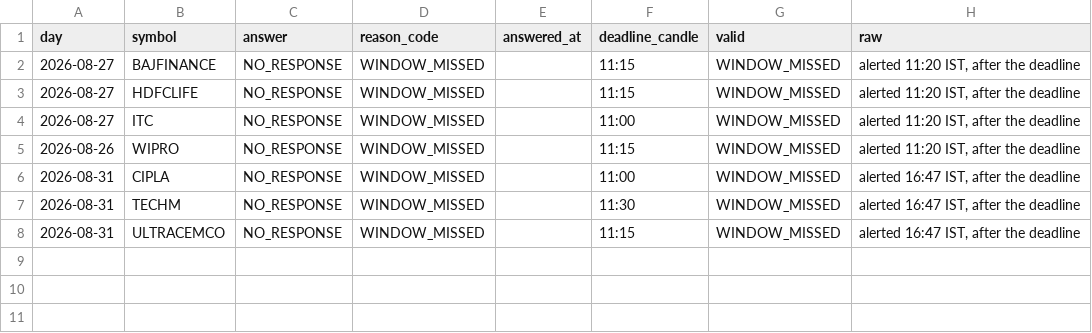
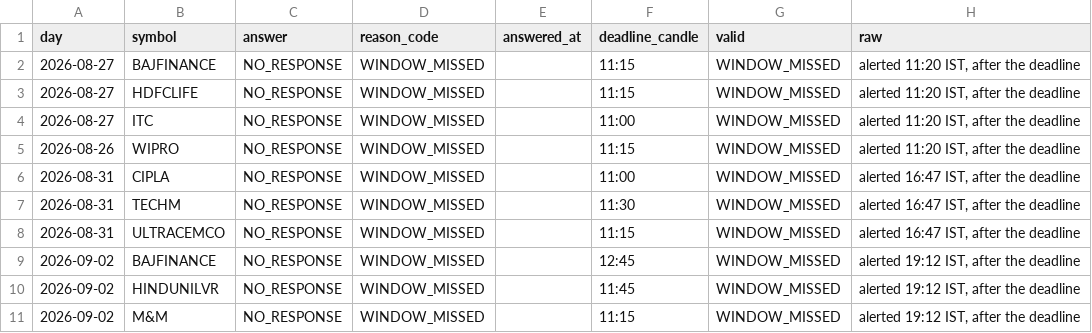
Before and after one commit to keval-mandalik-v2/trading-agent-V2, a CSV file: data/picks.csv, drawn as a sheet; the diff names each change by its address in the sheet, - before the commit and + after, or states it on an @@ line.

```diff
--- a/data/picks.csv
+++ b/data/picks.csv
+row 9: 2026-09-02 | BAJFINANCE | NO_RESPONSE | WINDOW_MISSED |  | 12:45 | WINDOW_MISSED | alerted 19:12 IST, after the deadline
+row 10: 2026-09-02 | HINDUNILVR | NO_RESPONSE | WINDOW_MISSED |  | 11:45 | WINDOW_MISSED | alerted 19:12 IST, after the deadline
+row 11: 2026-09-02 | M&M | NO_RESPONSE | WINDOW_MISSED |  | 11:15 | WINDOW_MISSED | alerted 19:12 IST, after the deadline
```
Also changed, not shown: data/signals.csv, 1 other file.
